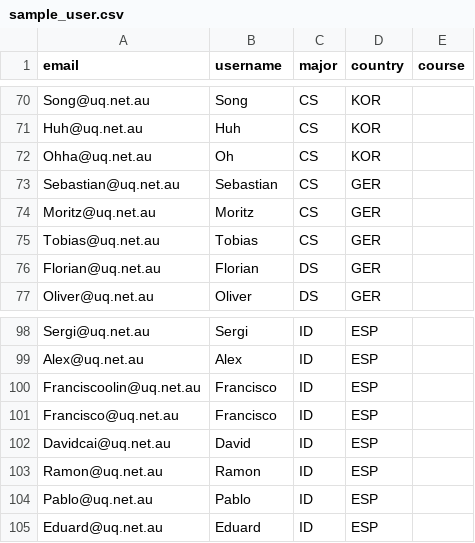
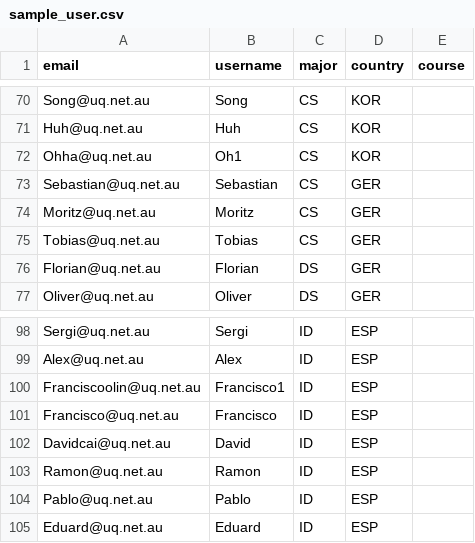
Before and after one commit to RuiqiJia/DECO7381, a CSV file: emuegg/sample_user.csv, drawn as a sheet; only a part is shown, gaps mark what is left out; the diff covers the shown part only.

```diff
--- a/emuegg/sample_user.csv
+++ b/emuegg/sample_user.csv
@@ -71,3 +71,3 @@ Song@uq.net.au, Song  ,CS, KOR ,
 Huh@uq.net.au, Huh  ,CS, KOR ,
-Ohha@uq.net.au, Oh  ,CS, KOR ,
+Ohha@uq.net.au, Oh1,CS, KOR ,
 Sebastian@uq.net.au, Sebastian  ,CS, GER ,
@@ -99,3 +99,3 @@ Sergi@uq.net.au, Sergi  ,ID, ESP ,
 Alex@uq.net.au, Alex  ,ID, ESP ,
-Franciscoolin@uq.net.au, Francisco  ,ID, ESP ,
+Franciscoolin@uq.net.au, Francisco1,ID, ESP ,
 Francisco@uq.net.au, Francisco  ,ID, ESP ,
```
Also changed, not shown: 9 edited cells elsewhere in this file, 10 other files.
